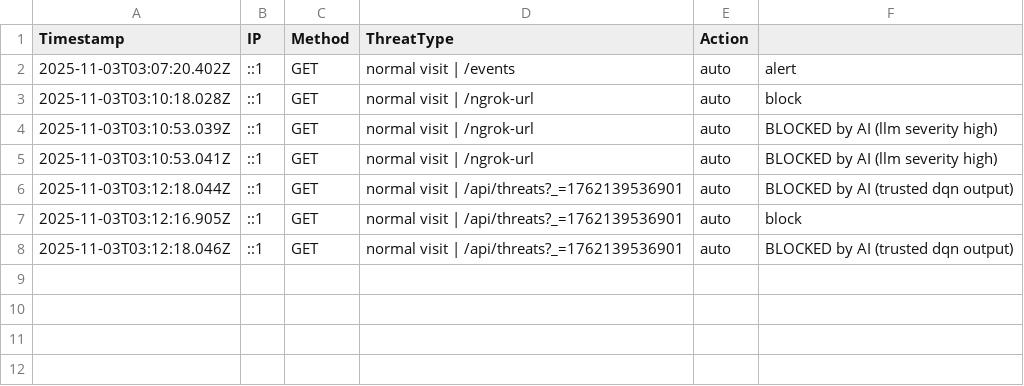
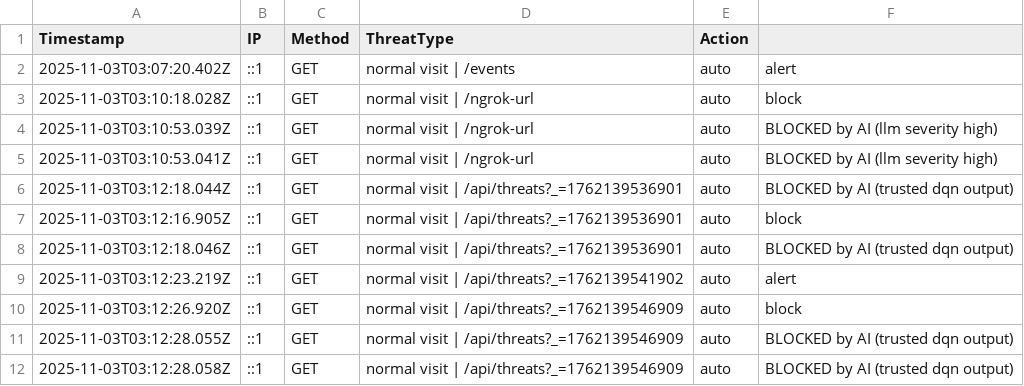
Before and after one commit to etiqotwf/honeypotpro, a CSV file: logs/threats.csv, drawn as a sheet; the diff names each change by its address in the sheet, - before the commit and + after, or states it on an @@ line.

Commit message:
Auto commit before push: 2025-11-03T03:12:28.871Z

```diff
--- a/logs/threats.csv
+++ b/logs/threats.csv
+row 9: 2025-11-03T03:12:23.219Z | ::1 | GET | normal visit | /api/threats?_=1762139541902 | auto | alert
+row 10: 2025-11-03T03:12:26.920Z | ::1 | GET | normal visit | /api/threats?_=1762139546909 | auto | block
+row 11: 2025-11-03T03:12:28.055Z | ::1 | GET | normal visit | /api/threats?_=1762139546909 | auto | BLOCKED by AI (trusted dqn output)
+row 12: 2025-11-03T03:12:28.058Z | ::1 | GET | normal visit | /api/threats?_=1762139546909 | auto | BLOCKED by AI (trusted dqn output)
```
Also changed, not shown: public/logs/threats.csv, 4 other files.
